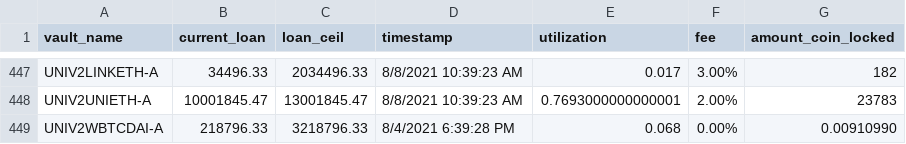
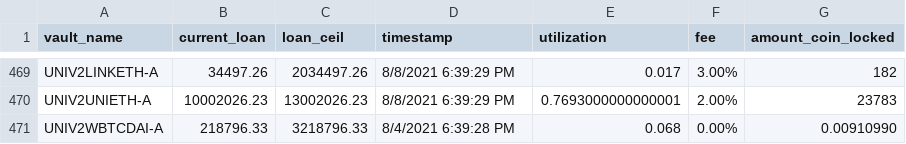
Before and after one commit to geniusnhu/daistats, a CSV file: daistats_data.csv, drawn as a sheet; only a part is shown, gaps mark what is left out; addresses are those after the commit; the diff covers the shown part only; the diff names each change by its address in the sheet, - before the commit and + after, or states it on an @@ line.

```diff
--- a/daistats_data.csv
+++ b/daistats_data.csv
-B469 (current_loan): 34496.33
+B469 (current_loan): 34497.26
-C469 (loan_ceil): 2034496.33
+C469 (loan_ceil): 2034497.26
-D469:D470 (timestamp): 8/8/2021 10:39:23 AM
+D469:D470 (timestamp): 8/8/2021 6:39:29 PM
-B470 (current_loan): 10001845.47
+B470 (current_loan): 10002026.23
-C470 (loan_ceil): 13001845.47
+C470 (loan_ceil): 13002026.23
```
Also changed, not shown: 23 added rows, 1 removed row and 18 edited cells elsewhere in this file, 5 other files.
